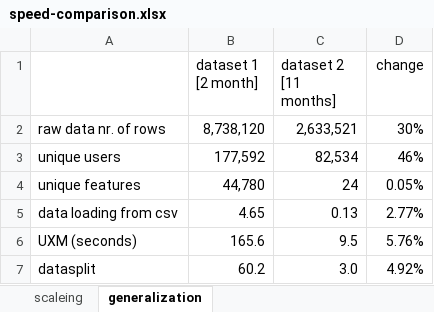
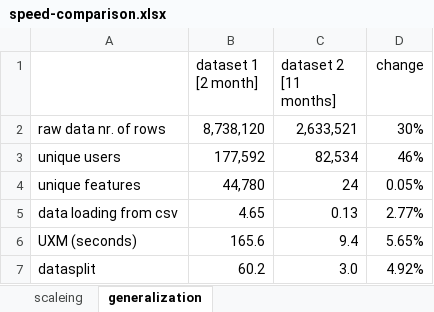
Before and after one commit to WSzP/uxml-ecommerce, an Excel workbook: speed-comparison.xlsx, sheet generalization, drawn as a sheet; values as stored, in another font and other column widths than the file's, no borders; the diff names each change by its address in the sheet, - before the commit and + after, or states it on an @@ line.

```diff
--- a/speed-comparison.xlsx (sheet generalization)
+++ b/speed-comparison.xlsx (sheet generalization)
-C6 (dataset 2 [11 months]): 9.5
+C6 (dataset 2 [11 months]): 9.4
-D6 (change): 5.76%
+D6 (change): 5.65%
```
Also changed, not shown: sheet scaleing, 9 other files.
